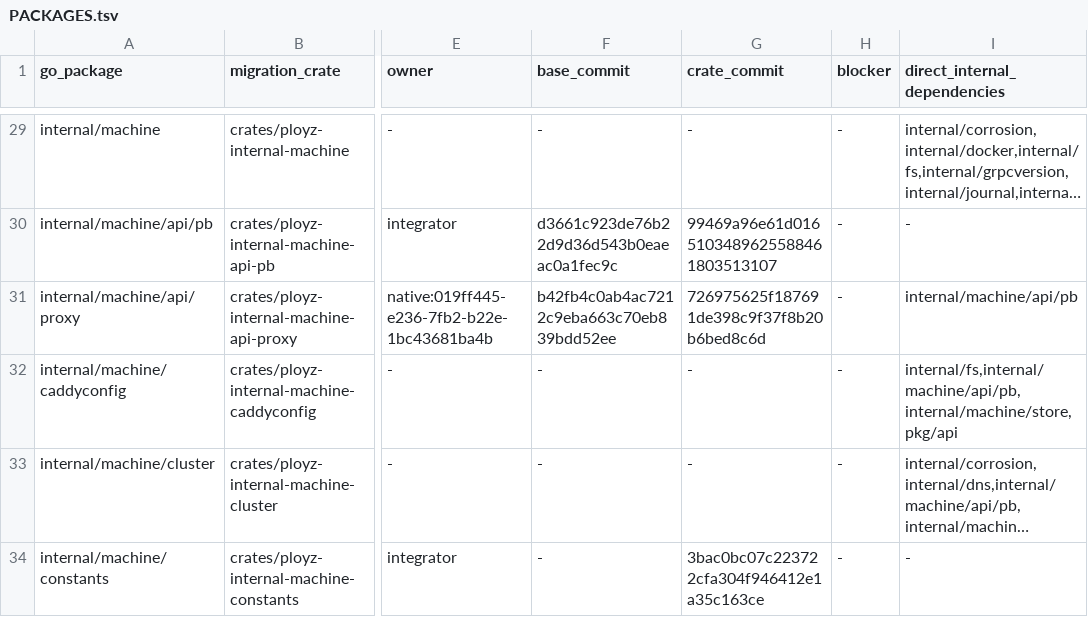
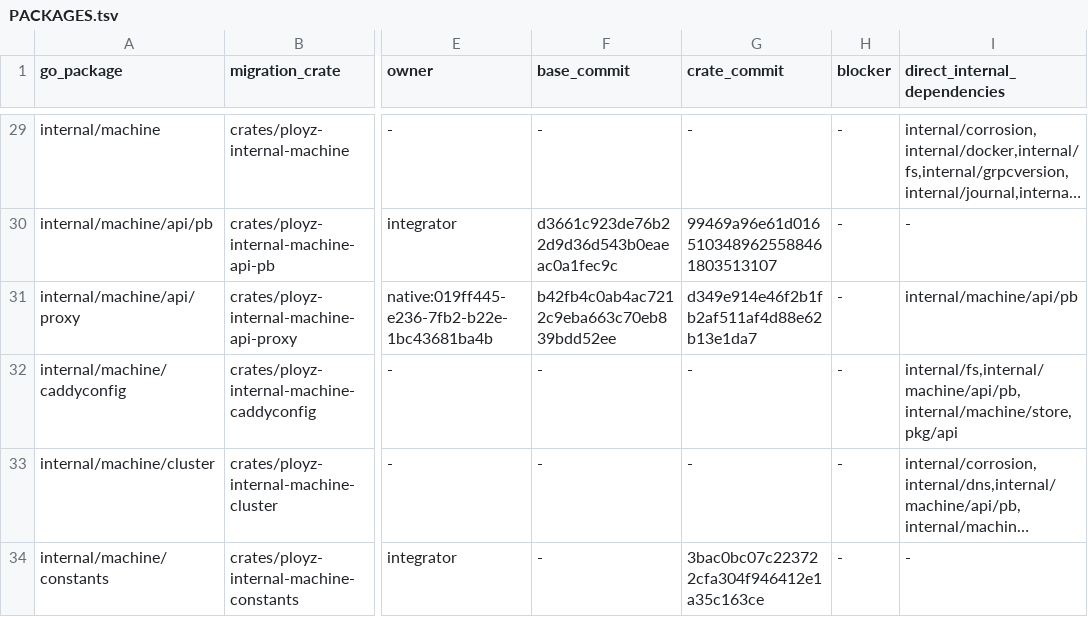
Before and after one commit to getployz/ployz-rust-port, a TSV file: migration/PACKAGES.tsv, drawn as a sheet; only a part is shown, gaps mark what is left out; long unchanged cells end in …; the diff names each change by its address in the sheet, - before the commit and + after, or states it on an @@ line.

```diff
--- a/migration/PACKAGES.tsv
+++ b/migration/PACKAGES.tsv
-G31 (crate_commit): 726975625f187691de398c9f37f8b20b6bed8c6d
+G31 (crate_commit): d349e914e46f2b1fb2af511af4d88e62b13e1da7
```
Also changed, not shown: migration/TASKS.tsv.
